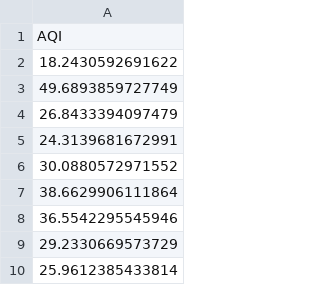
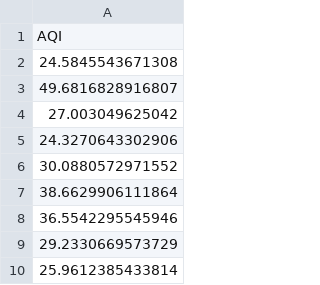
Before and after one commit to GeoDaCenter/OpenAirQ-dashboard, a CSV file: Data/PM25_Weekly/aqi_means.csv, drawn as a sheet; only a part is shown.

```diff
--- a/Data/PM25_Weekly/aqi_means.csv
+++ b/Data/PM25_Weekly/aqi_means.csv
@@ -1,6 +1,6 @@
 "AQI"
-18.2430592691622
-49.6893859727749
-26.8433394097479
-24.3139681672991
+24.5845543671308
+49.6816828916807
+27.003049625042
+24.3270643302906
 30.0880572971552
```
Also changed, not shown: Data/PM25_Weekly/aqi.csv, Data/PM25_Weekly/pm25.csv, 1 other file.
